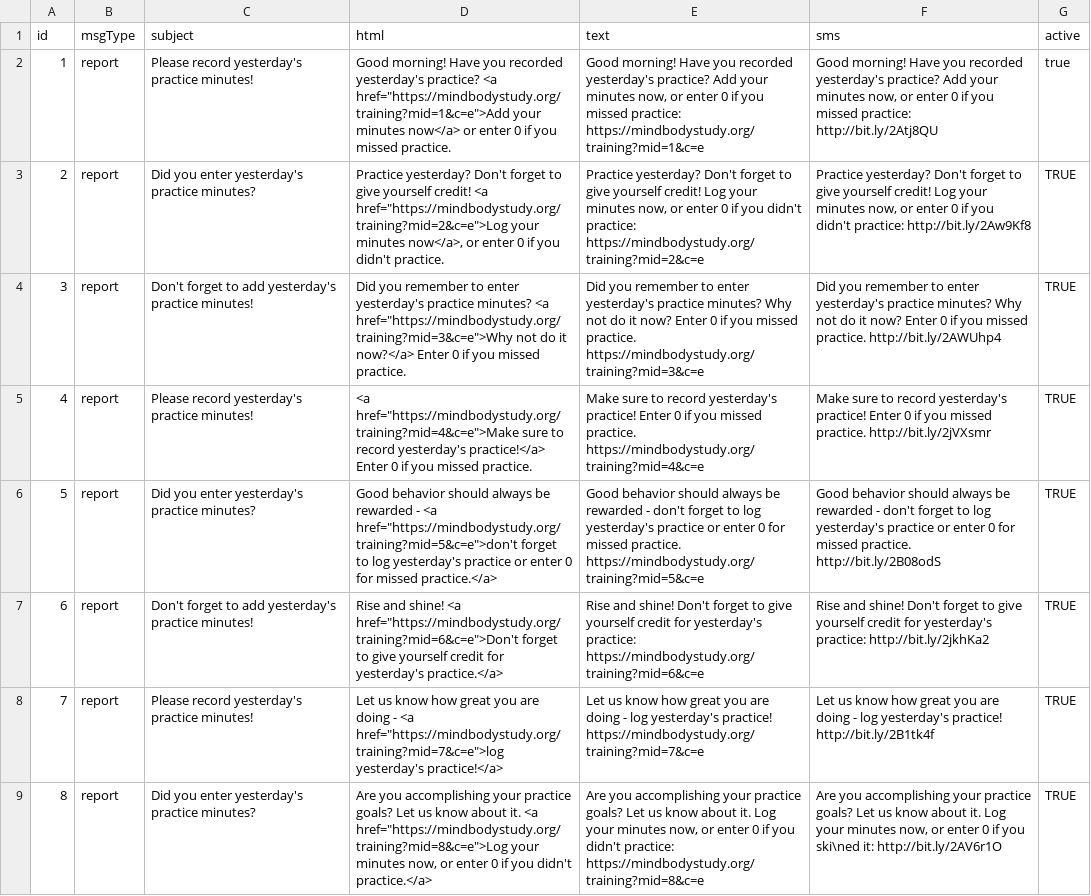
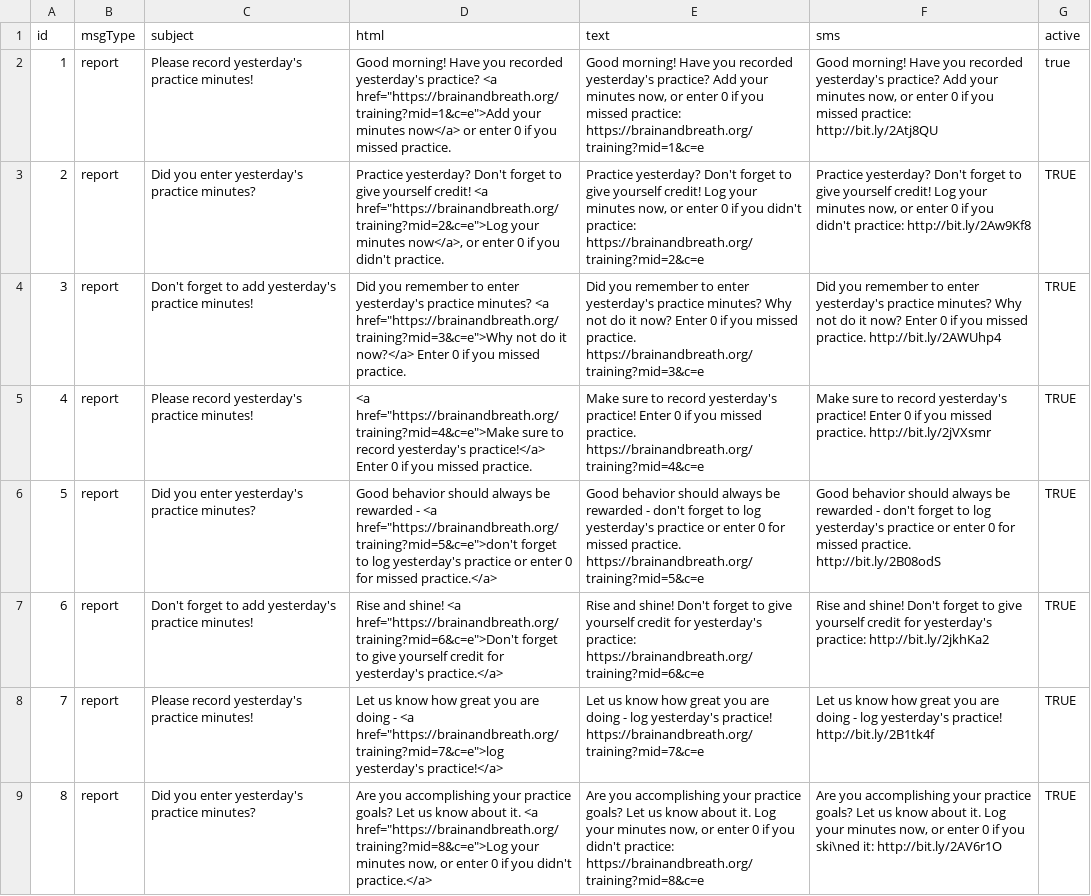
Before and after one commit to EmotionCognitionLab/pacedb-csf, a CSV file: server/reminders/message-loader/reminder-msgs.csv, drawn as a sheet; only a part is shown; the diff covers the shown part only; the diff names each change by its address in the sheet, - before the commit and + after, or states it on an @@ line.

Commit message:
Replaces mindbodystudy.org with brainandbreath.org

```diff
--- a/server/reminders/message-loader/reminder-msgs.csv
+++ b/server/reminders/message-loader/reminder-msgs.csv
-D2 (html): …practice? <a href="https://mindbodystudy.org/training?mid=1&c=e">Add your minutes…
+D2 (html): …practice? <a href="https://brainandbreath.org/training?mid=1&c=e">Add your minutes…
-E2 (text): …missed practice: https://mindbodystudy.org/training?mid=1&c=e
+E2 (text): …missed practice: https://brainandbreath.org/training?mid=1&c=e
-D3 (html): …credit! <a href="https://mindbodystudy.org/training?mid=2&c=e">Log your minutes…
+D3 (html): …credit! <a href="https://brainandbreath.org/training?mid=2&c=e">Log your minutes…
-E3 (text): …didn't practice: https://mindbodystudy.org/training?mid=2&c=e
+E3 (text): …didn't practice: https://brainandbreath.org/training?mid=2&c=e
-D4 (html): …minutes? <a href="https://mindbodystudy.org/training?mid=3&c=e">Why not do…
+D4 (html): …minutes? <a href="https://brainandbreath.org/training?mid=3&c=e">Why not do…
-E4 (text): …missed practice. https://mindbodystudy.org/training?mid=3&c=e
+E4 (text): …missed practice. https://brainandbreath.org/training?mid=3&c=e
-D5 (html): <a href="https://mindbodystudy.org/training?mid=4&c=e">Make sure to…
+D5 (html): <a href="https://brainandbreath.org/training?mid=4&c=e">Make sure to…
-E5 (text): …missed practice. https://mindbodystudy.org/training?mid=4&c=e
+E5 (text): …missed practice. https://brainandbreath.org/training?mid=4&c=e
-D6 (html): …- <a href="https://mindbodystudy.org/training?mid=5&c=e">don't forget to…
+D6 (html): …- <a href="https://brainandbreath.org/training?mid=5&c=e">don't forget to…
-E6 (text): …missed practice. https://mindbodystudy.org/training?mid=5&c=e
+E6 (text): …missed practice. https://brainandbreath.org/training?mid=5&c=e
-D7 (html): …shine! <a href="https://mindbodystudy.org/training?mid=6&c=e">Don't forget to…
+D7 (html): …shine! <a href="https://brainandbreath.org/training?mid=6&c=e">Don't forget to…
-E7 (text): …yesterday's practice: https://mindbodystudy.org/training?mid=6&c=e
+E7 (text): …yesterday's practice: https://brainandbreath.org/training?mid=6&c=e
-D8 (html): …- <a href="https://mindbodystudy.org/training?mid=7&c=e">log yesterday's practice!</a>
+D8 (html): …- <a href="https://brainandbreath.org/training?mid=7&c=e">log yesterday's practice!</a>
-E8 (text): …yesterday's practice! https://mindbodystudy.org/training?mid=7&c=e
+E8 (text): …yesterday's practice! https://brainandbreath.org/training?mid=7&c=e
-D9 (html): …it. <a href="https://mindbodystudy.org/training?mid=8&c=e">Log your minutes…
+D9 (html): …it. <a href="https://brainandbreath.org/training?mid=8&c=e">Log your minutes…
-E9 (text): …didn't practice: https://mindbodystudy.org/training?mid=8&c=e
+E9 (text): …didn't practice: https://brainandbreath.org/training?mid=8&c=e
```
Also changed, not shown: 48 edited cells elsewhere in this file, 4 other files.
